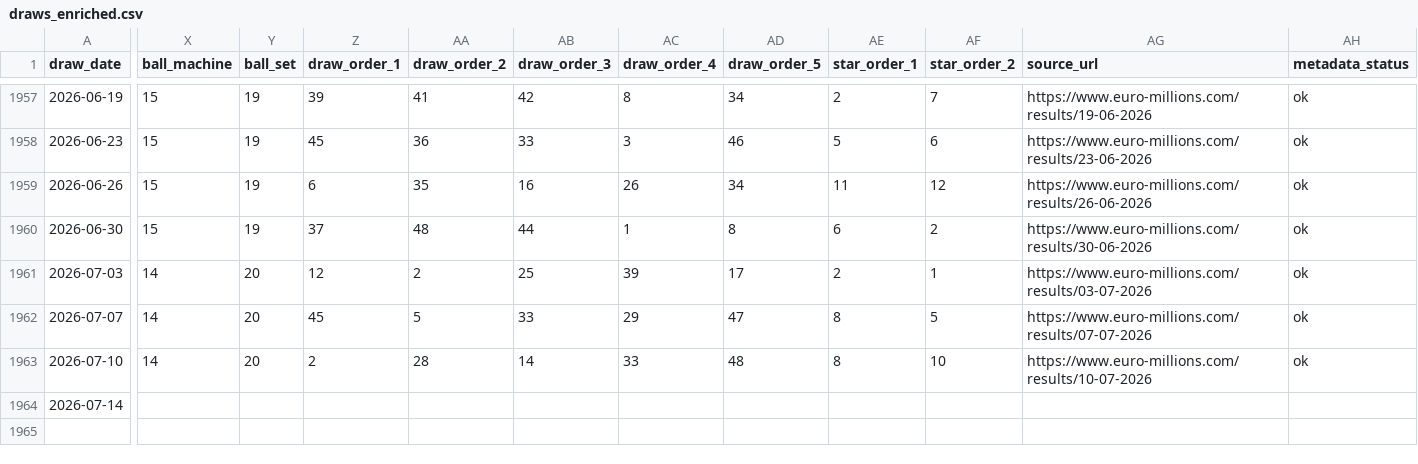
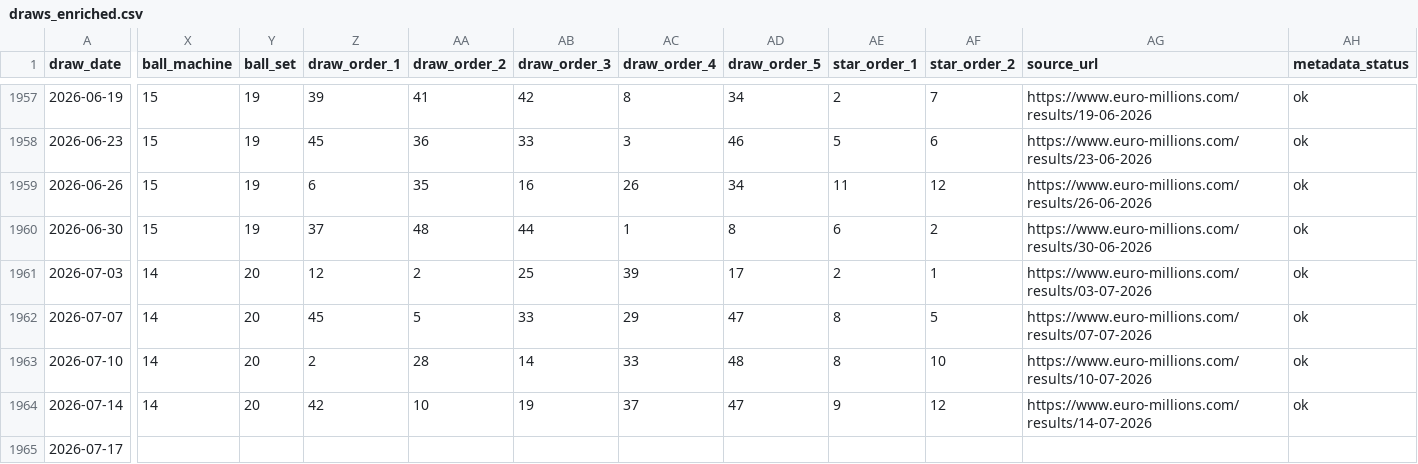
Before and after one commit to Ni-lz/pat-alyzer, a CSV file: data/processed/draws_enriched.csv, drawn as a sheet; only a part is shown, gaps mark what is left out; rows hold the shown columns only; the diff covers the shown part only; the diff names each change by its address in the sheet, - before the commit and + after, or states it on an @@ line.

```diff
--- a/data/processed/draws_enriched.csv
+++ b/data/processed/draws_enriched.csv
-X1964 (ball_machine): (empty)
+X1964 (ball_machine): 14
-Y1964 (ball_set): (empty)
+Y1964 (ball_set): 20
-Z1964 (draw_order_1): (empty)
+Z1964 (draw_order_1): 42
-AA1964 (draw_order_2): (empty)
+AA1964 (draw_order_2): 10
-AB1964 (draw_order_3): (empty)
+AB1964 (draw_order_3): 19
-AC1964 (draw_order_4): (empty)
+AC1964 (draw_order_4): 37
-AD1964 (draw_order_5): (empty)
+AD1964 (draw_order_5): 47
-AE1964 (star_order_1): (empty)
+AE1964 (star_order_1): 9
-AF1964 (star_order_2): (empty)
+AF1964 (star_order_2): 12
-AG1964 (source_url): (empty)
+AG1964 (source_url): https://www.euro-millions.com/results/14-07-2026
-AH1964 (metadata_status): (empty)
+AH1964 (metadata_status): ok
+row 1965: 2026-07-17
```
Also changed, not shown: 1 edited cell elsewhere in this file, data/external/euromillions_machine_metadata.csv, data/processed/financial_raw.csv, 33 other files.
